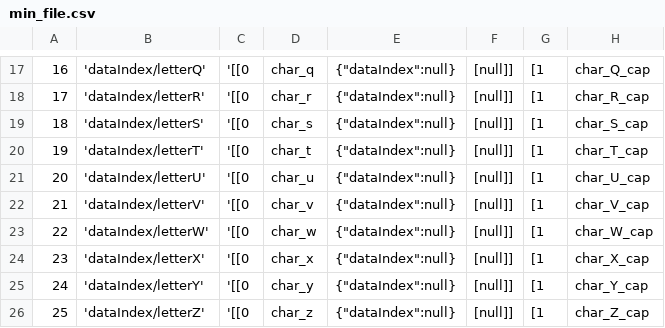
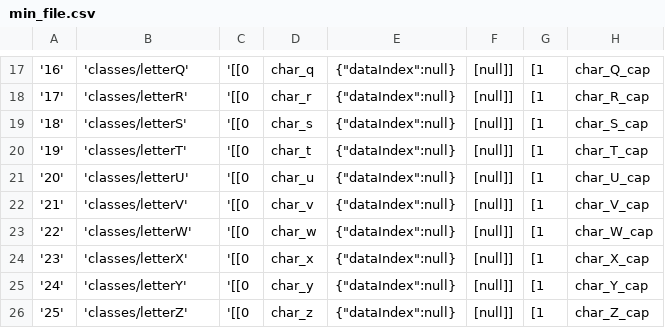
Before and after one commit to CamJohnson26/MIND-2, a CSV file: Data/Core/level1/letter/classes/min_file.csv, drawn as a sheet; only a part is shown, gaps mark what is left out; the diff covers the shown part only; the diff names each change by its address in the sheet, - before the commit and + after, or states it on an @@ line.

```diff
--- a/Data/Core/level1/letter/classes/min_file.csv
+++ b/Data/Core/level1/letter/classes/min_file.csv
-A17: 16
+A17: '16'
-B17: 'dataIndex/letterQ'
+B17: 'classes/letterQ'
-A18: 17
+A18: '17'
-B18: 'dataIndex/letterR'
+B18: 'classes/letterR'
-A19: 18
+A19: '18'
-B19: 'dataIndex/letterS'
+B19: 'classes/letterS'
-A20: 19
+A20: '19'
-B20: 'dataIndex/letterT'
+B20: 'classes/letterT'
-A21: 20
+A21: '20'
-B21: 'dataIndex/letterU'
+B21: 'classes/letterU'
-A22: 21
+A22: '21'
-B22: 'dataIndex/letterV'
+B22: 'classes/letterV'
-A23: 22
+A23: '22'
-B23: 'dataIndex/letterW'
+B23: 'classes/letterW'
-A24: 23
+A24: '23'
-B24: 'dataIndex/letterX'
+B24: 'classes/letterX'
-A25: 24
+A25: '24'
-B25: 'dataIndex/letterY'
+B25: 'classes/letterY'
-A26: 25
+A26: '25'
-B26: 'dataIndex/letterZ'
+B26: 'classes/letterZ'
```
Also changed, not shown: 32 edited cells elsewhere in this file, Data/Core/level1/number/classes/min_file.csv, Data/Core/level2/word/classes/min_file.csv, 1 other file.
